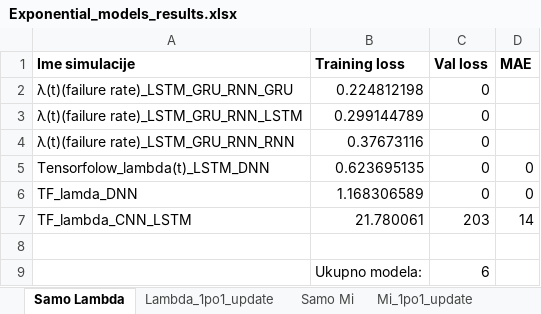
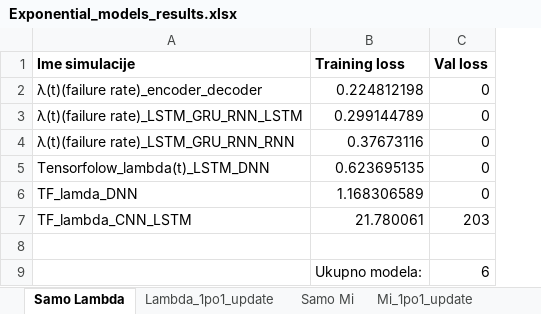
Before and after one commit to aleksabisercic/M21_paper_optimal_maintenance_strategy, an Excel workbook: Machine_learning_simulations/Exponential_models_results.xlsx, sheet Samo Lambda, drawn as a sheet; values as stored, in another font and other column widths than the file's, no borders; the diff names each change by its address in the sheet, - before the commit and + after, or states it on an @@ line.

```diff
--- a/Machine_learning_simulations/Exponential_models_results.xlsx (sheet Samo Lambda)
+++ b/Machine_learning_simulations/Exponential_models_results.xlsx (sheet Samo Lambda)
-column D (MAE), rows 5-7: 0 | 0 | 14
-A2 (Ime simulacije): λ(t)(failure rate)_LSTM_GRU_RNN_GRU
+A2 (Ime simulacije): λ(t)(failure rate)_encoder_decoder
```
Also changed, not shown: sheet Samo Mi, Machine_learning_simulations/Deterministic models.xlsx, 7 other files.
